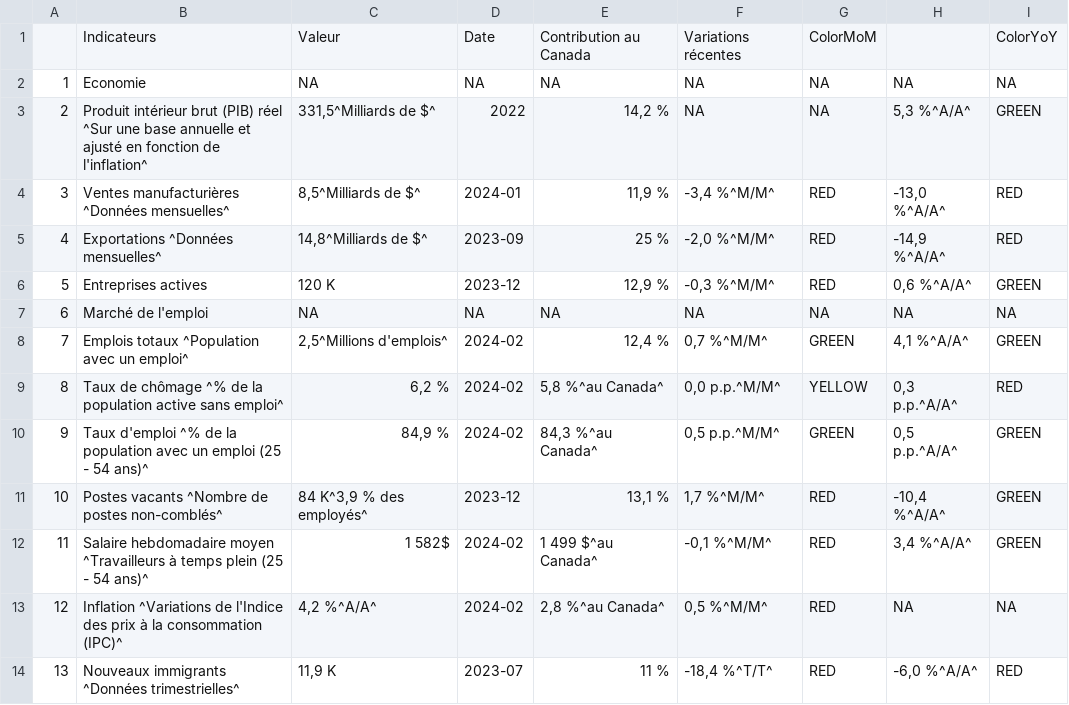
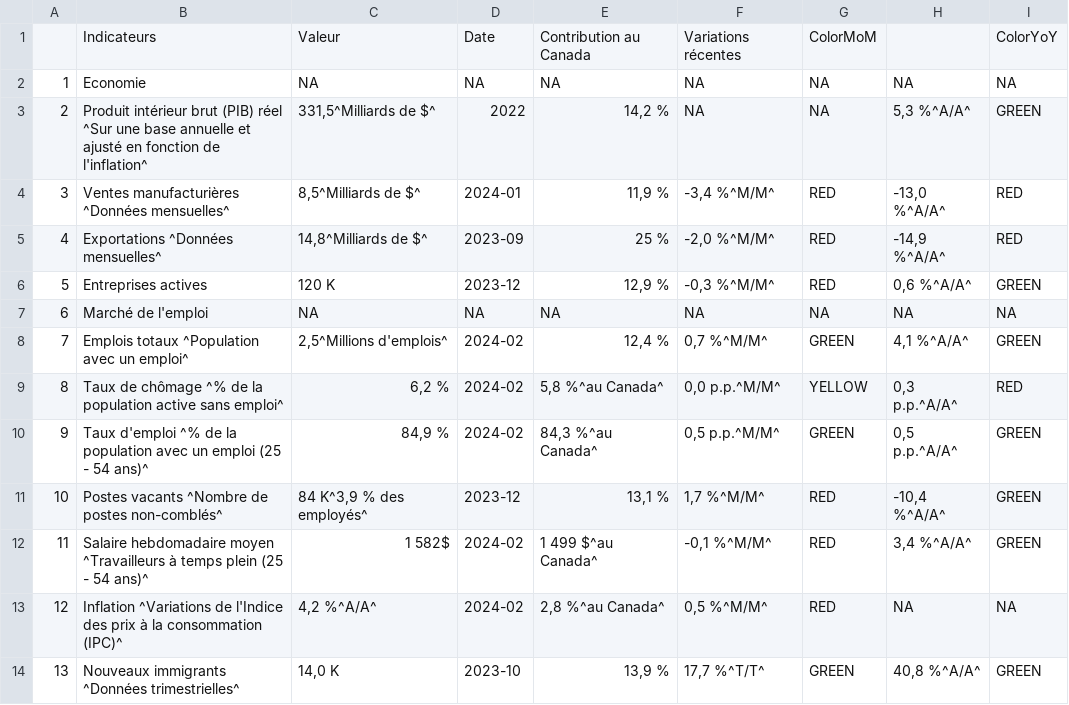
Before and after one commit to Dabra56/Economic_Dashboard, a CSV file: data/fr_Alberta_table.csv, drawn as a sheet.

Commit message:
New Executive Order signed - data updated!

```diff
--- a/data/fr_Alberta_table.csv
+++ b/data/fr_Alberta_table.csv
@@ -14,2 +14,2 @@
 "12","Inflation ^Variations de l'Indice des prix à la consommation (IPC)^"," 4,2 %^A/A^","2024-02","2,8 %^au Canada^"," 0,5 %^M/M^","RED",NA,NA
-"13","Nouveaux immigrants ^Données trimestrielles^","11,9 K","2023-07","11 %","-18,4 %^T/T^","RED"," -6,0 %^A/A^","RED"
+"13","Nouveaux immigrants ^Données trimestrielles^","14,0 K","2023-10","13,9 %"," 17,7 %^T/T^","GREEN"," 40,8 %^A/A^","GREEN"
```
Also changed, not shown: data/Alberta_table.csv, data/Newfoundland_and_Labrador_table.csv, 19 other files.
